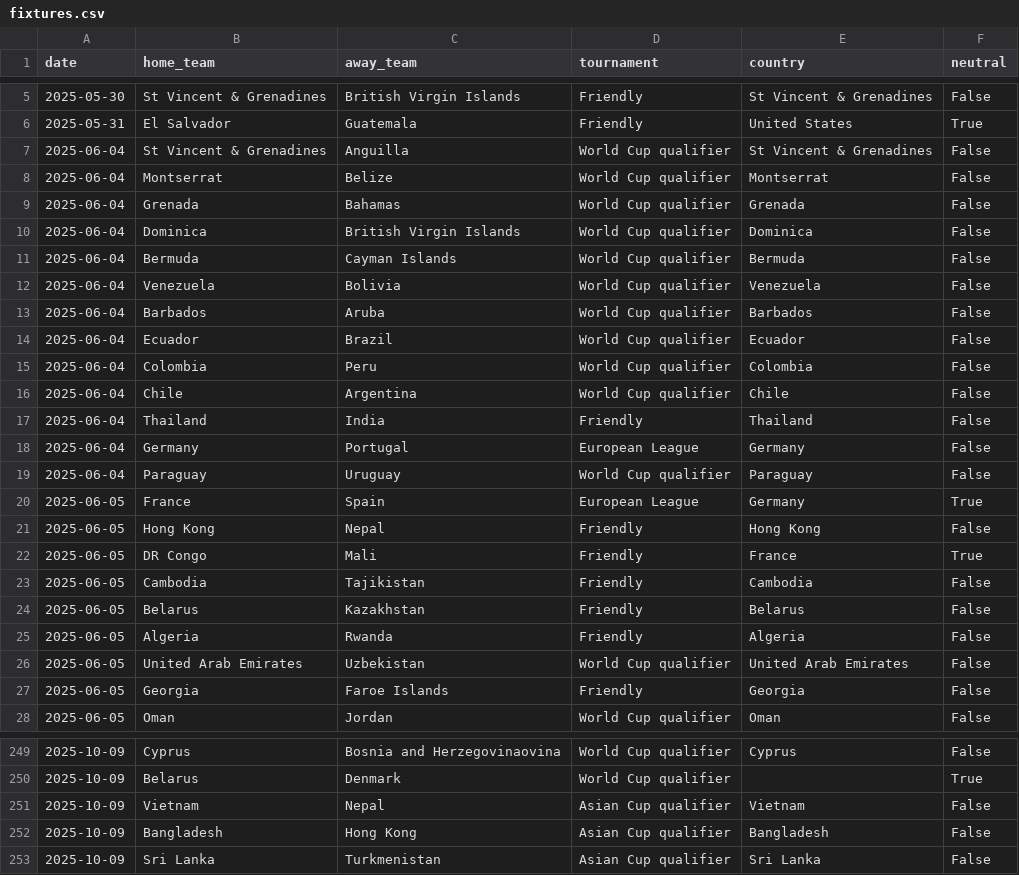
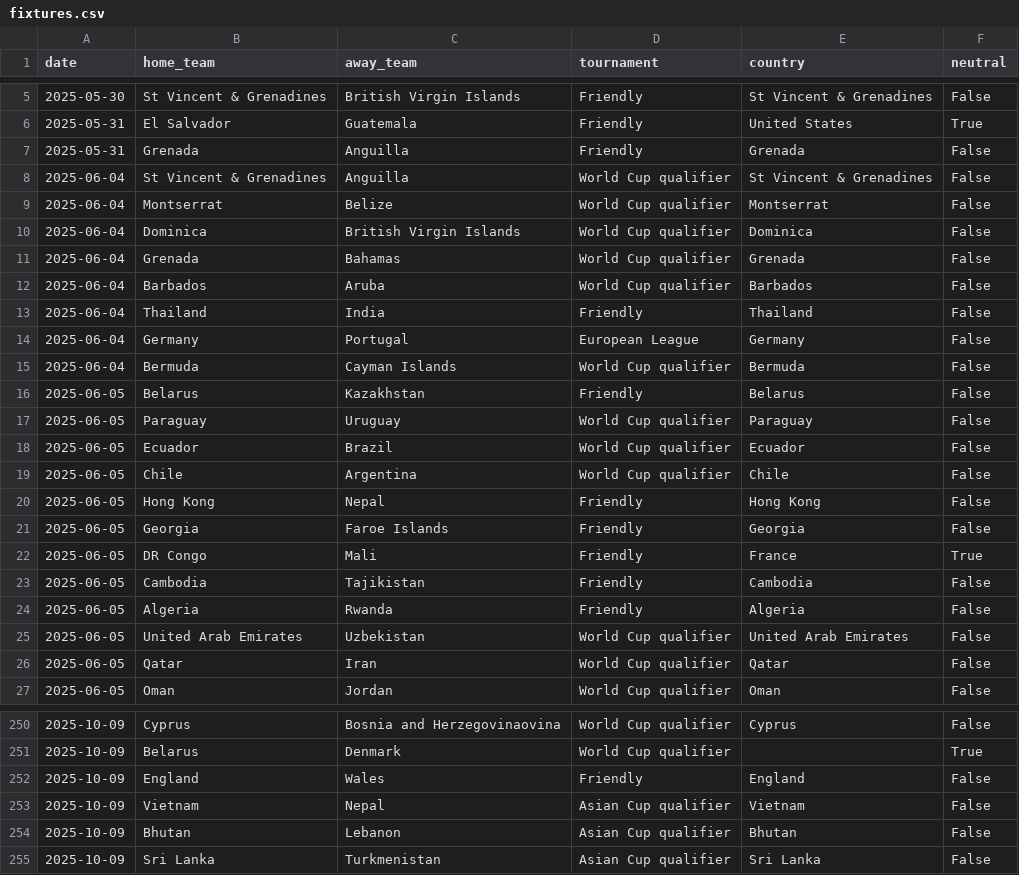
Before and after one commit to 16bravo/MatchOracle, a CSV file: data/source/fixtures.csv, drawn as a sheet; only a part is shown, gaps mark what is left out; the diff covers the shown part only.

Commit message:
Update data/source/

```diff
--- a/data/source/fixtures.csv
+++ b/data/source/fixtures.csv
@@ -6,23 +6,22 @@ date,home_team,away_team,tournament,country,neutral
 2025-05-31,El Salvador,Guatemala,Friendly,United States,True
+2025-05-31,Grenada,Anguilla,Friendly,Grenada,False
 2025-06-04,St Vincent & Grenadines,Anguilla,World Cup qualifier,St Vincent & Grenadines,False
 2025-06-04,Montserrat,Belize,World Cup qualifier,Montserrat,False
+2025-06-04,Dominica,British Virgin Islands,World Cup qualifier,Dominica,False
 2025-06-04,Grenada,Bahamas,World Cup qualifier,Grenada,False
-2025-06-04,Dominica,British Virgin Islands,World Cup qualifier,Dominica,False
-2025-06-04,Bermuda,Cayman Islands,World Cup qualifier,Bermuda,False
-2025-06-04,Venezuela,Bolivia,World Cup qualifier,Venezuela,False
 2025-06-04,Barbados,Aruba,World Cup qualifier,Barbados,False
-2025-06-04,Ecuador,Brazil,World Cup qualifier,Ecuador,False
-2025-06-04,Colombia,Peru,World Cup qualifier,Colombia,False
-2025-06-04,Chile,Argentina,World Cup qualifier,Chile,False
 2025-06-04,Thailand,India,Friendly,Thailand,False
 2025-06-04,Germany,Portugal,European League,Germany,False
-2025-06-04,Paraguay,Uruguay,World Cup qualifier,Paraguay,False
-2025-06-05,France,Spain,European League,Germany,True
+2025-06-04,Bermuda,Cayman Islands,World Cup qualifier,Bermuda,False
+2025-06-05,Belarus,Kazakhstan,Friendly,Belarus,False
+2025-06-05,Paraguay,Uruguay,World Cup qualifier,Paraguay,False
+2025-06-05,Ecuador,Brazil,World Cup qualifier,Ecuador,False
+2025-06-05,Chile,Argentina,World Cup qualifier,Chile,False
 2025-06-05,Hong Kong,Nepal,Friendly,Hong Kong,False
+2025-06-05,Georgia,Faroe Islands,Friendly,Georgia,False
 2025-06-05,DR Congo,Mali,Friendly,France,True
 2025-06-05,Cambodia,Tajikistan,Friendly,Cambodia,False
-2025-06-05,Belarus,Kazakhstan,Friendly,Belarus,False
 2025-06-05,Algeria,Rwanda,Friendly,Algeria,False
 2025-06-05,United Arab Emirates,Uzbekistan,World Cup qualifier,United Arab Emirates,False
-2025-06-05,Georgia,Faroe Islands,Friendly,Georgia,False
+2025-06-05,Qatar,Iran,World Cup qualifier,Qatar,False
 2025-06-05,Oman,Jordan,World Cup qualifier,Oman,False
@@ -250,4 +251,5 @@ date,home_team,away_team,tournament,country,neutral
 2025-10-09,Belarus,Denmark,World Cup qualifier,,True
+2025-10-09,England,Wales,Friendly,England,False
 2025-10-09,Vietnam,Nepal,Asian Cup qualifier,Vietnam,False
-2025-10-09,Bangladesh,Hong Kong,Asian Cup qualifier,Bangladesh,False
+2025-10-09,Bhutan,Lebanon,Asian Cup qualifier,Bhutan,False
 2025-10-09,Sri Lanka,Turkmenistan,Asian Cup qualifier,Sri Lanka,False
```
Also changed, not shown: 4 added rows, 40 moved rows and 13 edited cells elsewhere in this file.
